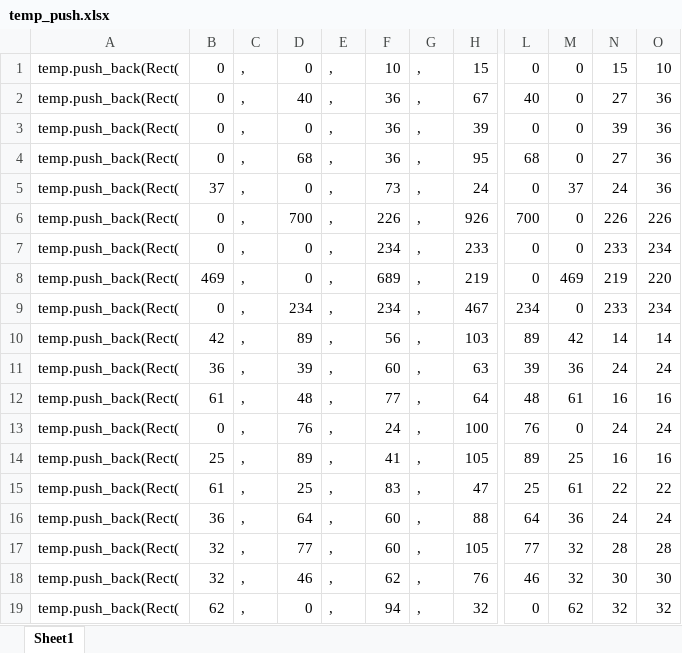
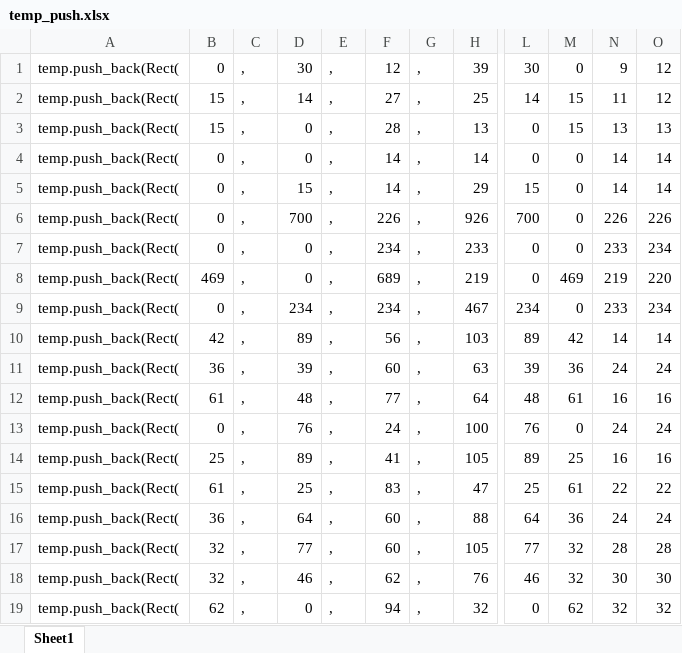
Before and after one commit to loitn148/game2018, an Excel workbook: Sprite Soures/temp_push.xlsx, sheet Sheet1, drawn as a sheet; only a part is shown, gaps mark what is left out; values as stored, in another font and other column widths than the file's, no borders; the diff names each change by its address in the sheet, - before the commit and + after, or states it on an @@ line.

```diff
--- a/Sprite Soures/temp_push.xlsx (sheet Sheet1)
+++ b/Sprite Soures/temp_push.xlsx (sheet Sheet1)
-D1: 0
+D1: 30
-F1: 10
+F1: 12
-H1: 15
+H1: 39
-L1: 0
+L1: 30
-N1: 15
+N1: 9
-O1: 10
+O1: 12
-B2:B3: 0
+B2:B3: 15
-D2: 40
+D2: 14
-F2: 36
+F2: 27
-H2: 67
+H2: 25
-L2: 40
+L2: 14
-M2:M3: 0
+M2:M3: 15
-N2: 27
+N2: 11
-O2: 36
+O2: 12
-F3: 36
+F3: 28
-H3: 39
+H3: 13
-N3: 39
+N3: 13
-O3: 36
+O3: 13
-D4: 68
+D4: 0
-F4: 36
+F4: 14
-H4: 95
+H4: 14
-L4: 68
+L4: 0
-N4: 27
+N4: 14
-O4:O5: 36
+O4:O5: 14
-B5: 37
+B5: 0
-D5: 0
+D5: 15
-F5: 73
+F5: 14
-H5: 24
+H5: 29
-L5: 0
+L5: 15
-M5: 37
+M5: 0
-N5: 24
+N5: 14
```
Also changed, not shown: 21 other files.
